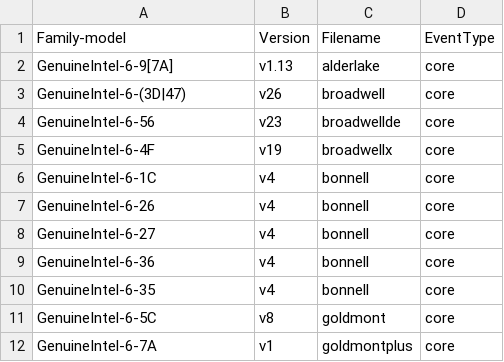
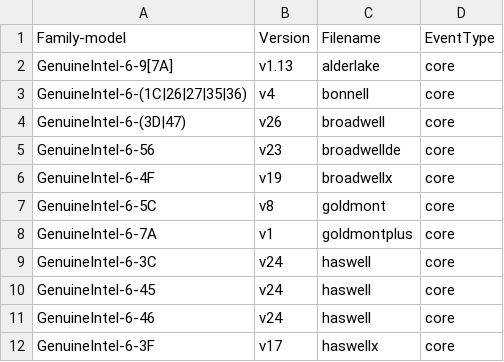
Before and after one commit to jeevandeepj994/anolis_perf, a CSV file: tools/perf/pmu-events/arch/x86/mapfile.csv, drawn as a sheet; only a part is shown; the shorter side is filled out with more unchanged rows.

Commit message:
perf vendor events: Update bonnell mapfile.csv
ANBZ: #4113

commit 9709ede1a179b29129c51c683c8375db6a1262b5 upstream.

Align end of file whitespace with what is generated by:
https://github.com/intel/event-converter-for-linux-perf/blob/master/download_and_gen.py

Fold the mapfile.csv entries together with a more complex regular
expression. This will reduce the pmu-events.c table size.
The files following this change are still at v4.

Signed-off-by: Ian Rogers <irogers@google.com>
Cc: Alexander Shishkin <alexander.shishkin@linux.intel.com>
Cc: Alexandre Torgue <alexandre.torgue@foss.st.com>
Cc: Andi Kleen <ak@linux.intel.com>
Cc: Caleb Biggers <caleb.biggers@intel.com>
Cc: James Clark <james.clark@arm.com>
Cc: Jiri Olsa <jolsa@kernel.org>
Cc: John Garry <john.garry@huawei.com>
Cc: Kan Liang <kan.liang@linux.intel.com>
Cc: Kshipra Bopardikar <kshipra.bopardikar@intel.com>
Cc: Mark Rutland <mark.rutland@arm.com>
Cc: Maxime Coquelin <mcoquelin.stm32@gmail.com>
Cc: Namhyung Kim <namhyung@kernel.org>
Cc: Perry Taylor <perry.taylor@intel.com>
Cc: Peter Zijlstra <peterz@infradead.org>
Cc: Sedat Dilek <sedat.dilek@gmail.com>
Cc: Stephane Eranian <eranian@google.com>
Cc: Xing Zhengjun <zhengjun.xing@linux.intel.com>
Link: http://lore.kernel.org/lkml/20220727220832.2865794-6-irogers@google.com
Signed-off-by: Arnaldo Carvalho de Melo <acme@redhat.com>
Signed-off-by: Jing Zhang <renyu.zj@linux.alibaba.com>

```diff
--- a/tools/perf/pmu-events/arch/x86/mapfile.csv
+++ b/tools/perf/pmu-events/arch/x86/mapfile.csv
@@ -2,2 +2,3 @@ Family-model,Version,Filename,EventType
 GenuineIntel-6-9[7A],v1.13,alderlake,core
+GenuineIntel-6-(1C|26|27|35|36),v4,bonnell,core
 GenuineIntel-6-(3D|47),v26,broadwell,core
@@ -5,7 +6,2 @@ GenuineIntel-6-56,v23,broadwellde,core
 GenuineIntel-6-4F,v19,broadwellx,core
-GenuineIntel-6-1C,v4,bonnell,core
-GenuineIntel-6-26,v4,bonnell,core
-GenuineIntel-6-27,v4,bonnell,core
-GenuineIntel-6-36,v4,bonnell,core
-GenuineIntel-6-35,v4,bonnell,core
 GenuineIntel-6-5C,v8,goldmont,core
```
Also changed, not shown: 7 other files.
